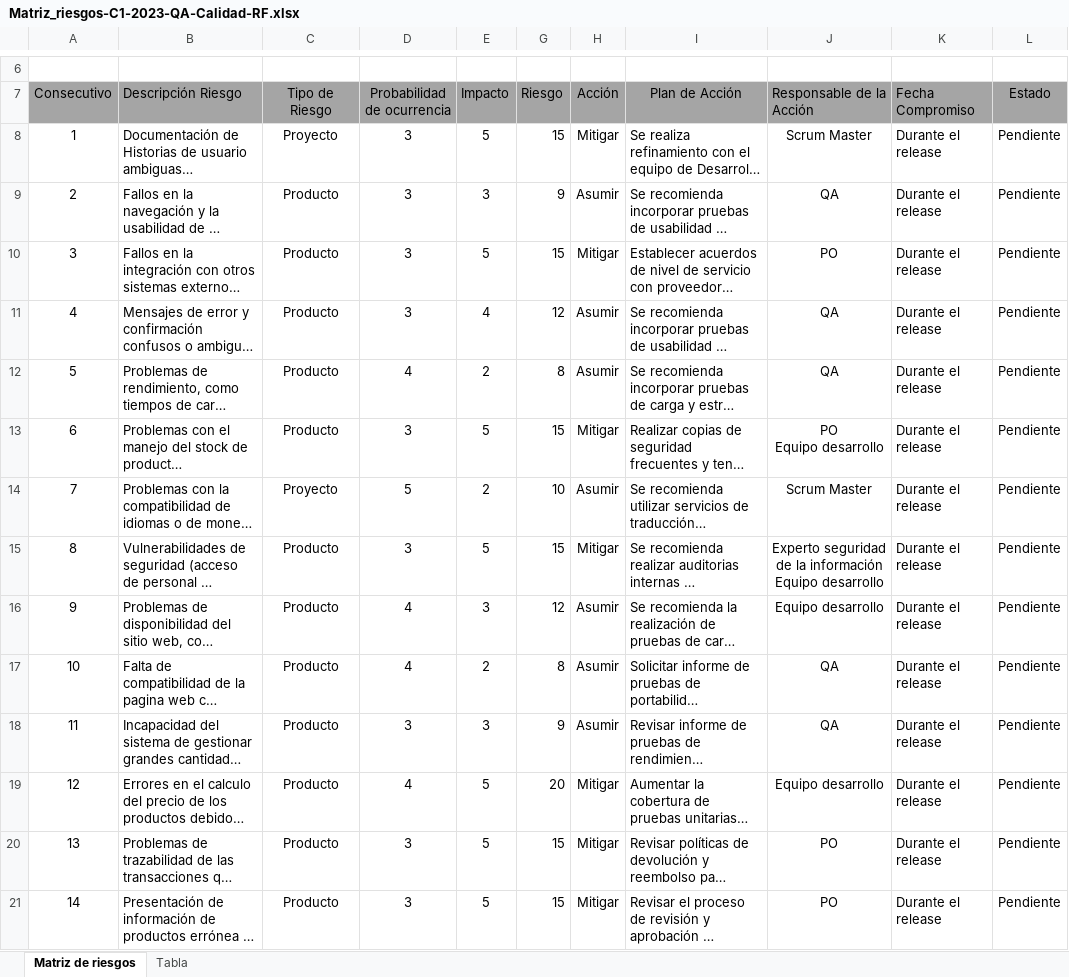
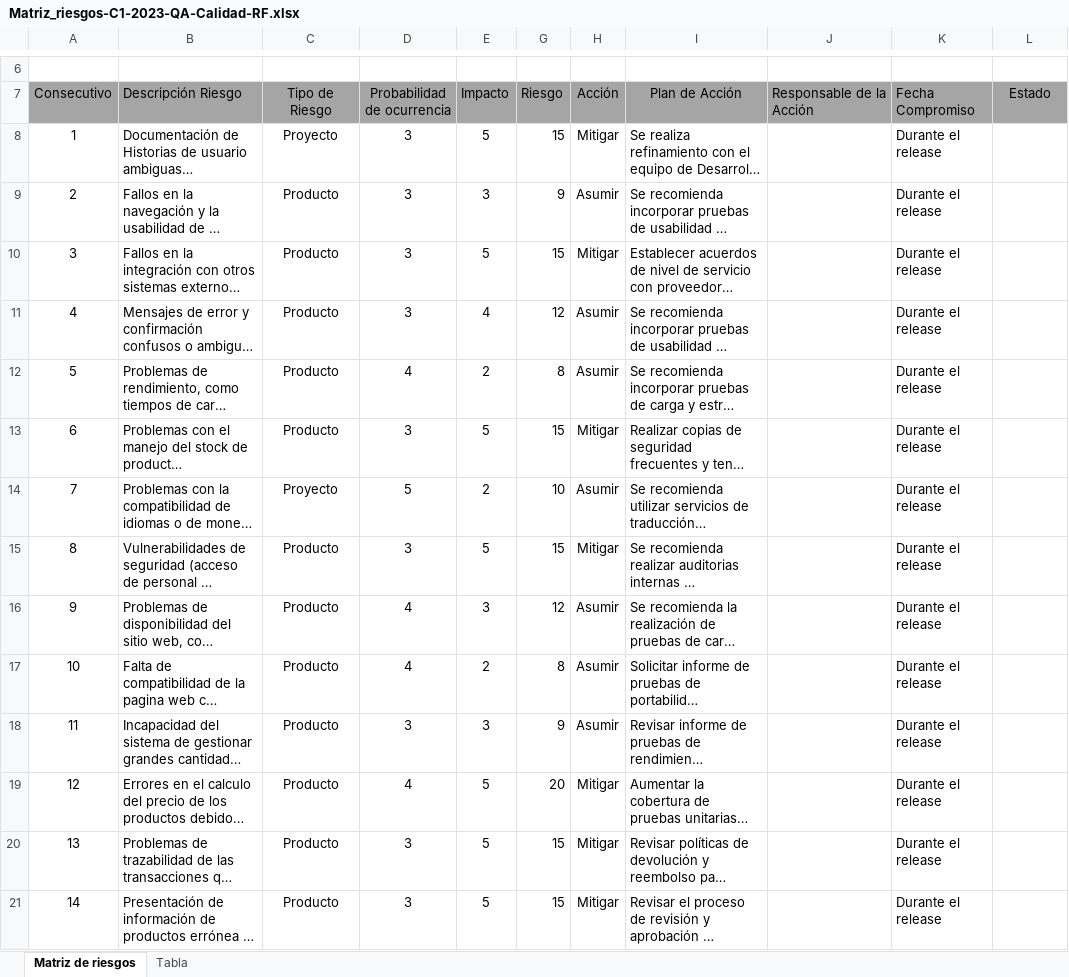
Before and after one commit to training-practice-sofkau/C1-2023-QA-Calidad-RF, an Excel workbook: Matriz_riesgos-C1-2023-QA-Calidad-RF.xlsx, sheet Matriz de riesgos, drawn as a sheet; only a part is shown, gaps mark what is left out; long unchanged cells end in …; values as stored, in another font and other column widths than the file's, no borders; charts and pictures and conditional formats and table styles not drawn; ↵ is a line break in a cell; the diff covers the shown part only; the diff names each change by its address in the sheet, - before the commit and + after, or states it on an @@ line.

Commit message:
Se eliminan los responsables de la acción de mitigación de cada riesgo

```diff
--- a/Matriz_riesgos-C1-2023-QA-Calidad-RF.xlsx (sheet Matriz de riesgos)
+++ b/Matriz_riesgos-C1-2023-QA-Calidad-RF.xlsx (sheet Matriz de riesgos)
-J8 (Responsable de la Acción): Scrum Master
+J8 (Responsable de la Acción): (empty)
-L8:L21 (Estado): Pendiente
+L8:L21 (Estado): (empty)
-J9 (Responsable de la Acción): QA
+J9 (Responsable de la Acción): (empty)
-J10 (Responsable de la Acción): PO
+J10 (Responsable de la Acción): (empty)
-J11:J12 (Responsable de la Acción): QA
+J11:J12 (Responsable de la Acción): (empty)
-J13 (Responsable de la Acción): PO ↵ Equipo desarrollo
+J13 (Responsable de la Acción): (empty)
-J14 (Responsable de la Acción): Scrum Master
+J14 (Responsable de la Acción): (empty)
-J15 (Responsable de la Acción): Experto seguridad de la información ↵ Equipo desarrollo
+J15 (Responsable de la Acción): (empty)
-J16 (Responsable de la Acción): Equipo desarrollo
+J16 (Responsable de la Acción): (empty)
-J17:J18 (Responsable de la Acción): QA
+J17:J18 (Responsable de la Acción): (empty)
-J19 (Responsable de la Acción): Equipo desarrollo
+J19 (Responsable de la Acción): (empty)
-J20:J21 (Responsable de la Acción): PO
+J20:J21 (Responsable de la Acción): (empty)
```
Also changed, not shown: 36 edited cells elsewhere in this sheet.
